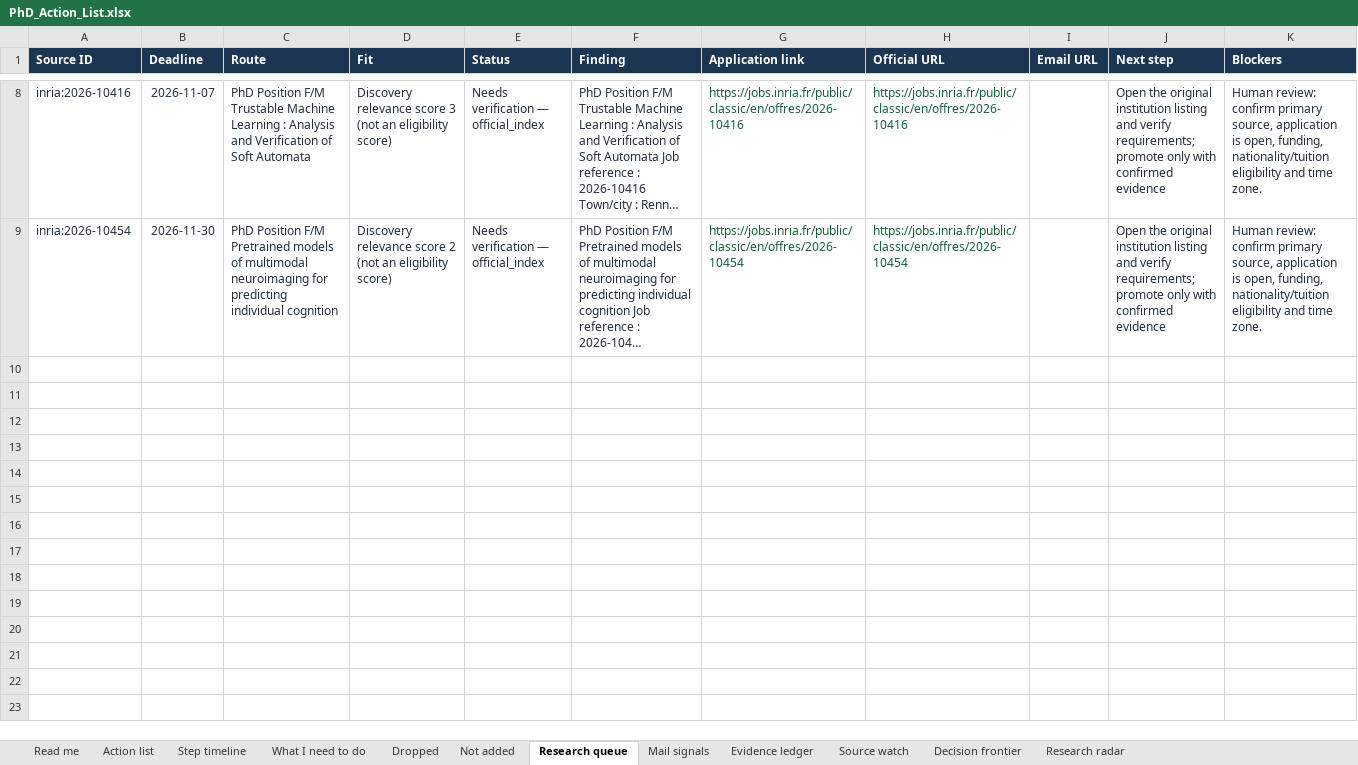
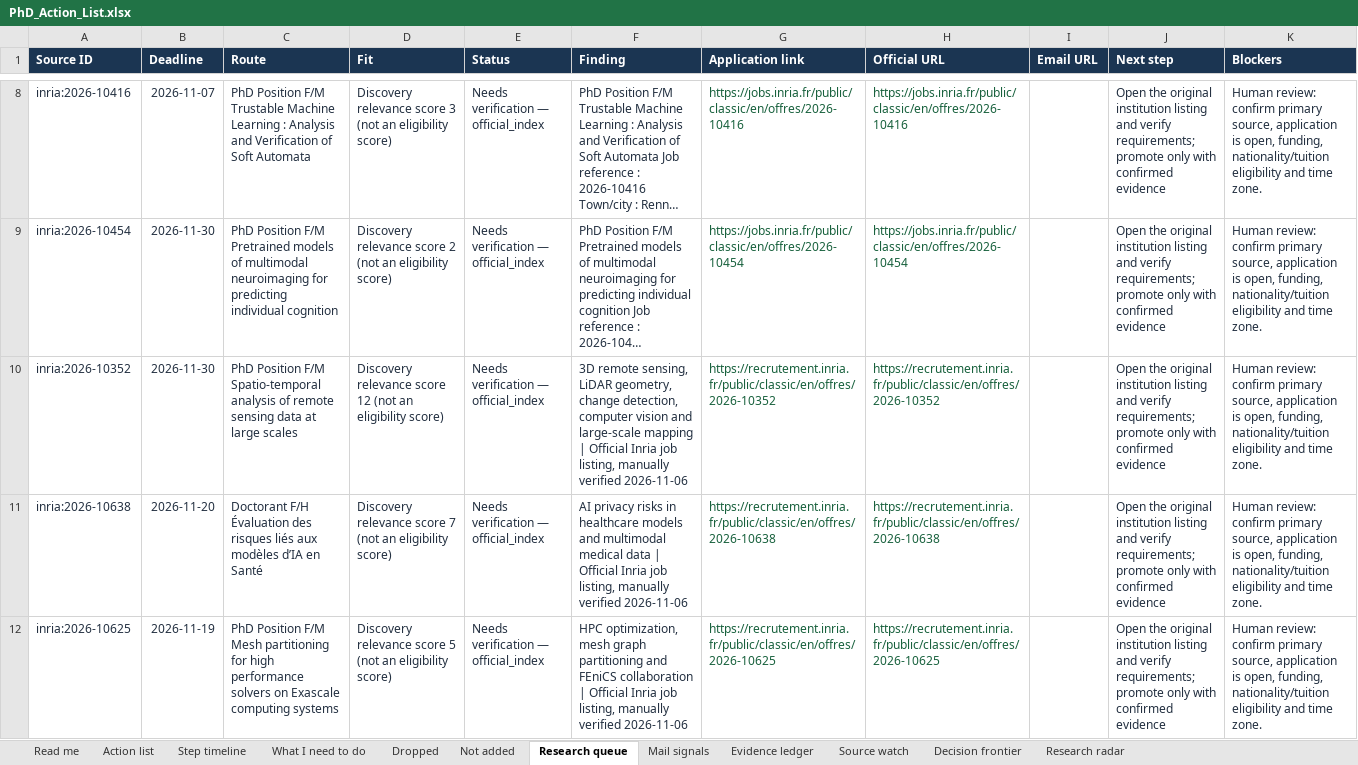
Before and after one commit to Armanasq/phd_tracker, an Excel workbook: PhD_Action_List.xlsx, sheet Research queue, drawn as a sheet; only a part is shown, gaps mark what is left out; long unchanged cells end in …; values as stored, in another font and other column widths than the file's, no borders; the diff names each change by its address in the sheet, - before the commit and + after, or states it on an @@ line.

```diff
--- a/PhD_Action_List.xlsx (sheet Research queue)
+++ b/PhD_Action_List.xlsx (sheet Research queue)
+row 10: inria:2026-10352 | 2026-11-30 | PhD Position F/M Spatio-temporal analysis of remote sensing data at large scales | Discovery relevance score 12 (not an eligibility score) | Needs verification — official_index | 3D remote sensing, LiDAR geometry, change detection, computer vision and large-scale mapping | Official Inria job listing, manually verified 2026-11-06 | https://recrutement.inria.fr/public/classic/en/offres/2026-10352 | https://recrutement.inria.fr/public/classic/en/offres/2026-10352 |  | Open the original institution listing and verify requirements; promote only with confirmed evidence | Human review: confirm primary source, application is open, funding, nationality/tuition eligibility and time zone.
+row 11: inria:2026-10638 | 2026-11-20 | Doctorant F/H Évaluation des risques liés aux modèles d’IA en Santé | Discovery relevance score 7 (not an eligibility score) | Needs verification — official_index | AI privacy risks in healthcare models and multimodal medical data | Official Inria job listing, manually verified 2026-11-06 | https://recrutement.inria.fr/public/classic/en/offres/2026-10638 | https://recrutement.inria.fr/public/classic/en/offres/2026-10638 |  | Open the original institution listing and verify requirements; promote only with confirmed evidence | Human review: confirm primary source, application is open, funding, nationality/tuition eligibility and time zone.
+row 12: inria:2026-10625 | 2026-11-19 | PhD Position F/M Mesh partitioning for high performance solvers on Exascale computing systems | Discovery relevance score 5 (not an eligibility score) | Needs verification — official_index | HPC optimization, mesh graph partitioning and FEniCS collaboration | Official Inria job listing, manually verified 2026-11-06 | https://recrutement.inria.fr/public/classic/en/offres/2026-10625 | https://recrutement.inria.fr/public/classic/en/offres/2026-10625 |  | Open the original institution listing and verify requirements; promote only with confirmed evidence | Human review: confirm primary source, application is open, funding, nationality/tuition eligibility and time zone.
```
Also changed, not shown: 5 other files.
